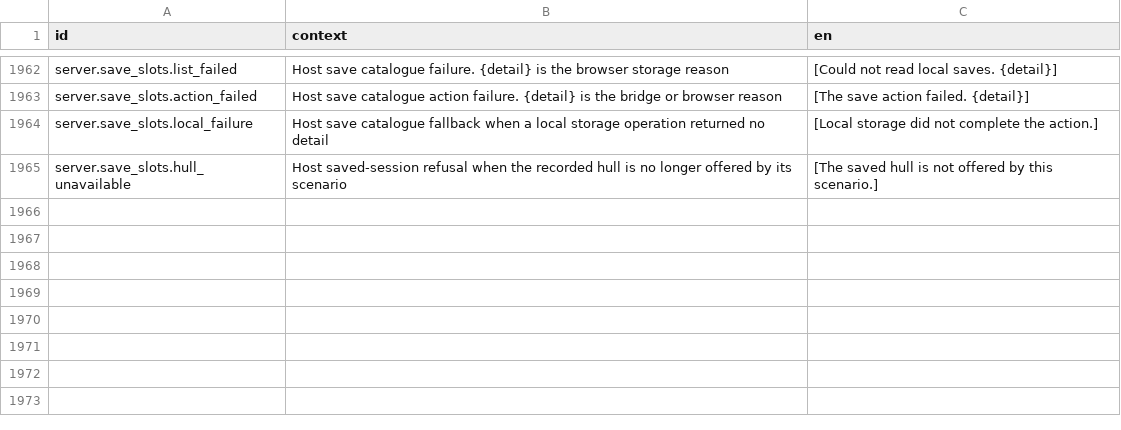
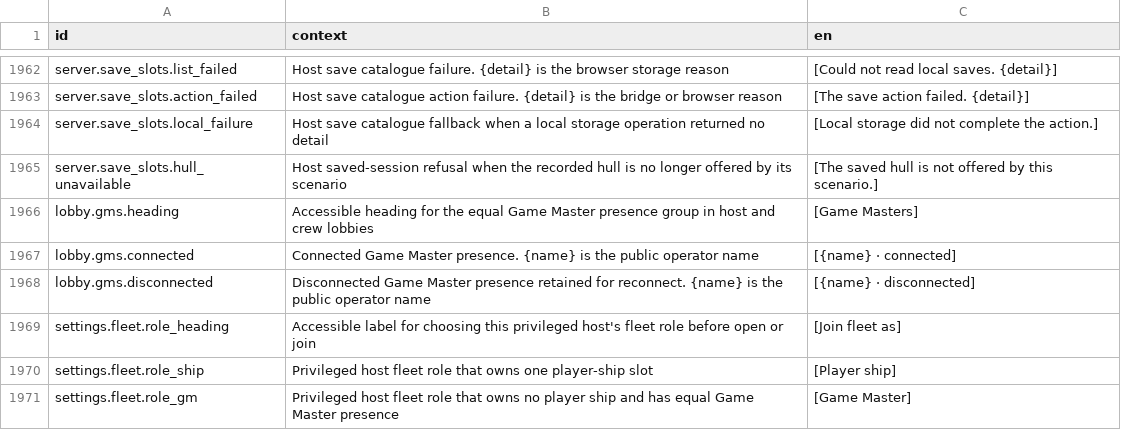
Before and after one commit to jkeywo/project-phoenix-v2, a CSV file: assets/strings/strings.csv, drawn as a sheet; only a part is shown, gaps mark what is left out.

Commit message:
feat(gm): admit reconnectable equal GM peers (#1289)

```diff
--- a/assets/strings/strings.csv
+++ b/assets/strings/strings.csv
@@ -1965 +1965,7 @@ server.save_slots.local_failure,Host save catalogue fallback when a local storag
 server.save_slots.hull_unavailable,Host saved-session refusal when the recorded hull is no longer offered by its scenario,[The saved hull is not offered by this scenario.]
+lobby.gms.heading,Accessible heading for the equal Game Master presence group in host and crew lobbies,[Game Masters]
+lobby.gms.connected,Connected Game Master presence. {name} is the public operator name,[{name} · connected]
+lobby.gms.disconnected,Disconnected Game Master presence retained for reconnect. {name} is the public operator name,[{name} · disconnected]
+settings.fleet.role_heading,Accessible label for choosing this privileged host's fleet role before open or join,[Join fleet as]
+settings.fleet.role_ship,Privileged host fleet role that owns one player-ship slot,[Player ship]
+settings.fleet.role_gm,Privileged host fleet role that owns no player ship and has equal Game Master presence,[Game Master]
```
Also changed, not shown: 33 other files.
